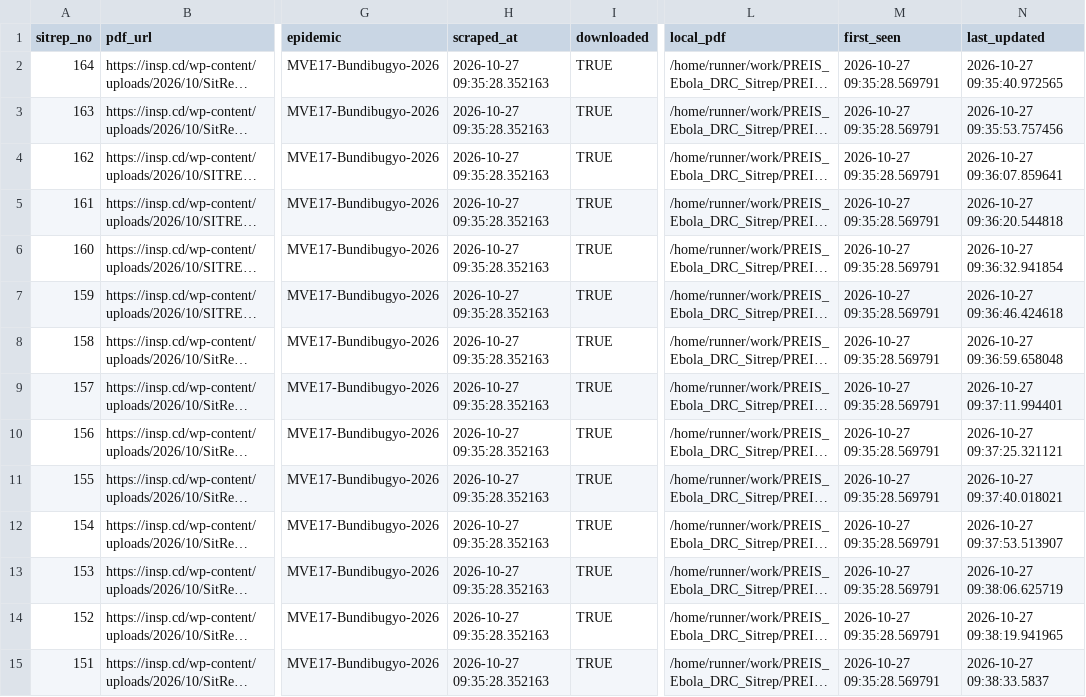
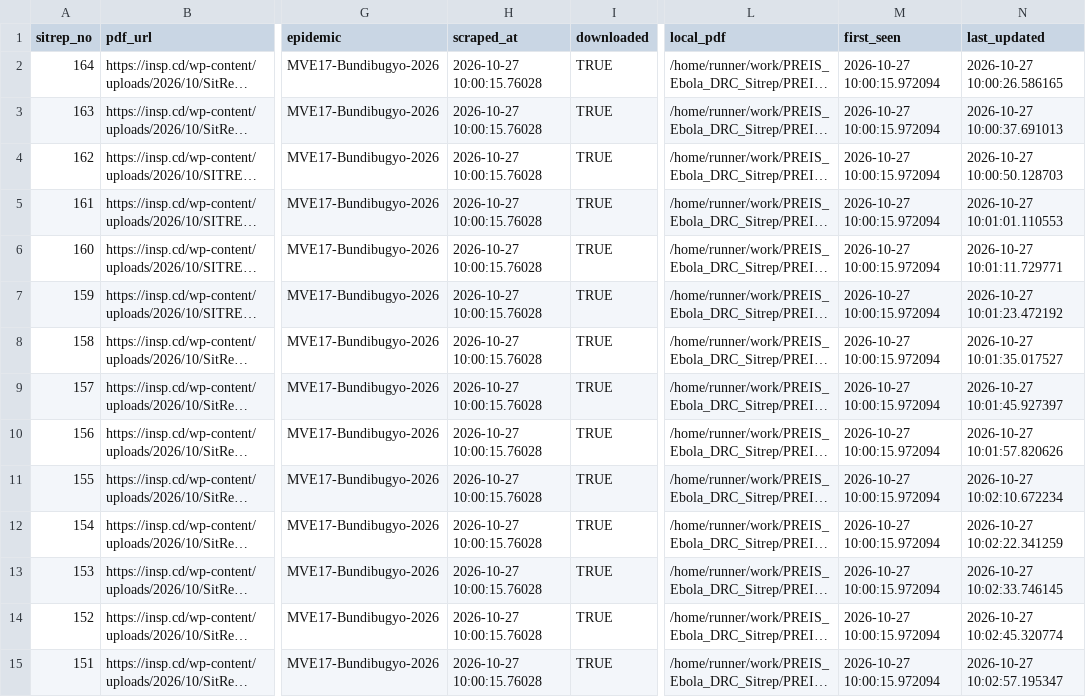
Before and after one commit to zabre-hyacinthe/PREIS_Ebola_DRC_Sitrep, a CSV file: data/final/sitrep_registry.csv, drawn as a sheet; only a part is shown, gaps mark what is left out; long unchanged cells end in …; the diff covers the shown part only; the diff names each change by its address in the sheet, - before the commit and + after, or states it on an @@ line.

```diff
--- a/data/final/sitrep_registry.csv
+++ b/data/final/sitrep_registry.csv
-H2:H15 (scraped_at): 2026-10-27 09:35:28.352163
+H2:H15 (scraped_at): 2026-10-27 10:00:15.76028
-M2:M15 (first_seen): 2026-10-27 09:35:28.569791
+M2:M15 (first_seen): 2026-10-27 10:00:15.972094
-N2 (last_updated): 2026-10-27 09:35:40.972565
+N2 (last_updated): 2026-10-27 10:00:26.586165
-N3 (last_updated): 2026-10-27 09:35:53.757456
+N3 (last_updated): 2026-10-27 10:00:37.691013
-N4 (last_updated): 2026-10-27 09:36:07.859641
+N4 (last_updated): 2026-10-27 10:00:50.128703
-N5 (last_updated): 2026-10-27 09:36:20.544818
+N5 (last_updated): 2026-10-27 10:01:01.110553
-N6 (last_updated): 2026-10-27 09:36:32.941854
+N6 (last_updated): 2026-10-27 10:01:11.729771
-N7 (last_updated): 2026-10-27 09:36:46.424618
+N7 (last_updated): 2026-10-27 10:01:23.472192
-N8 (last_updated): 2026-10-27 09:36:59.658048
+N8 (last_updated): 2026-10-27 10:01:35.017527
-N9 (last_updated): 2026-10-27 09:37:11.994401
+N9 (last_updated): 2026-10-27 10:01:45.927397
-N10 (last_updated): 2026-10-27 09:37:25.321121
+N10 (last_updated): 2026-10-27 10:01:57.820626
-N11 (last_updated): 2026-10-27 09:37:40.018021
+N11 (last_updated): 2026-10-27 10:02:10.672234
-N12 (last_updated): 2026-10-27 09:37:53.513907
+N12 (last_updated): 2026-10-27 10:02:22.341259
-N13 (last_updated): 2026-10-27 09:38:06.625719
+N13 (last_updated): 2026-10-27 10:02:33.746145
-N14 (last_updated): 2026-10-27 09:38:19.941965
+N14 (last_updated): 2026-10-27 10:02:45.320774
-N15 (last_updated): 2026-10-27 09:38:33.5837
+N15 (last_updated): 2026-10-27 10:02:57.195347
```
Also changed, not shown: 153 edited cells elsewhere in this file, 3 other files.
